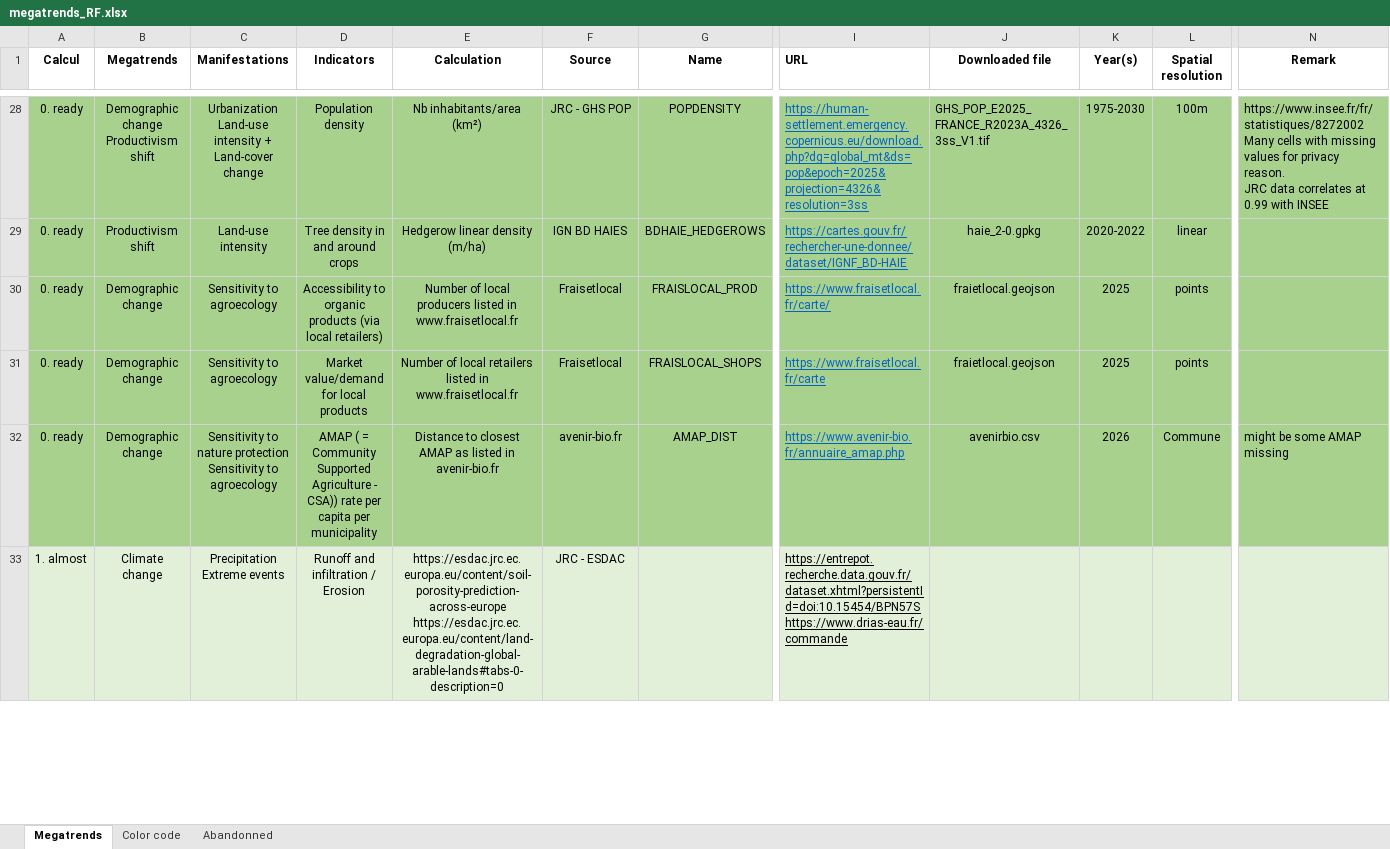
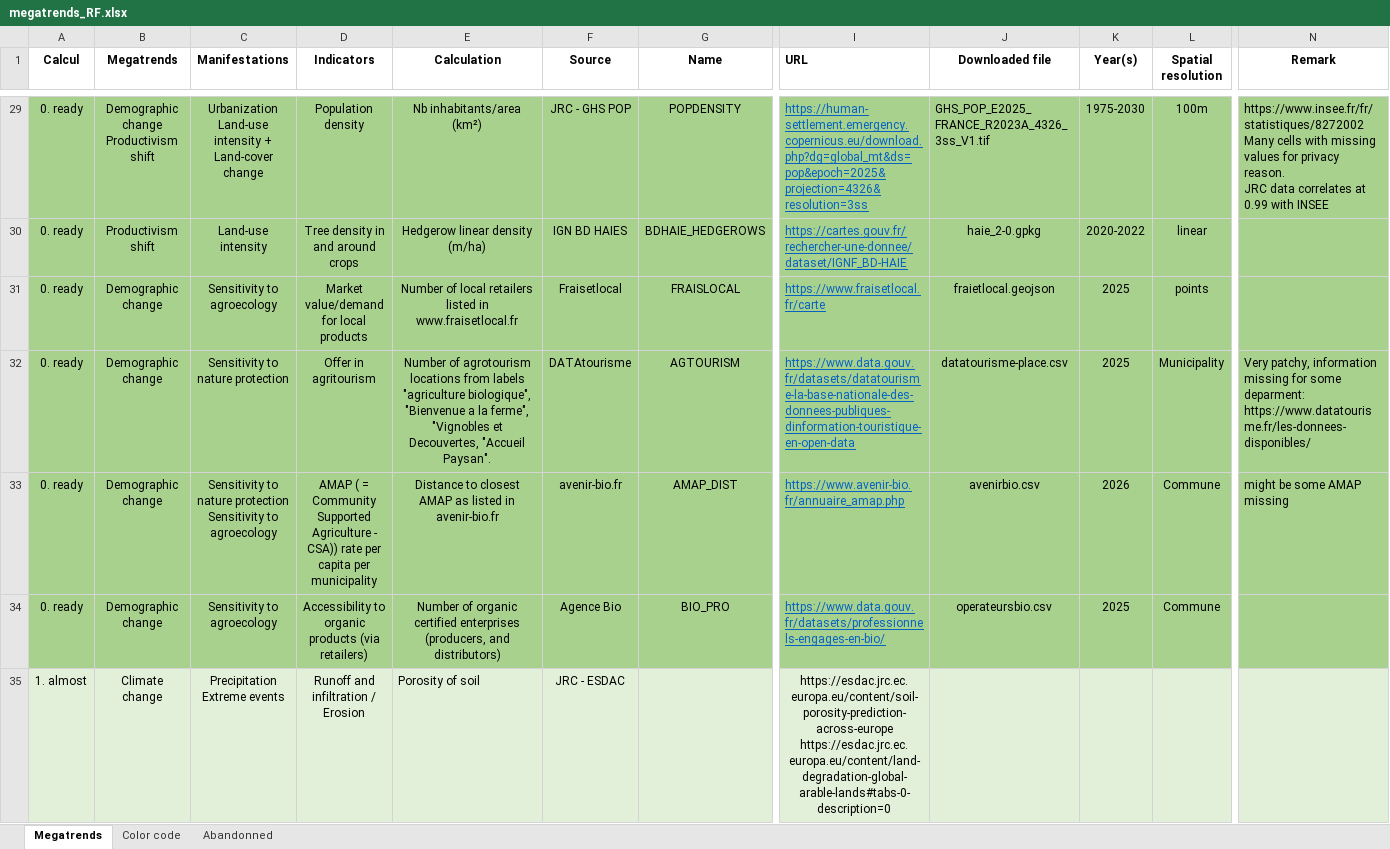
Before and after one commit to rfrelat/megatrends, an Excel workbook: progress/megatrends_RF.xlsx, sheet Megatrends, drawn as a sheet; only a part is shown, gaps mark what is left out; values as stored, in another font and other column widths than the file's, no borders; addresses are those after the commit; rows hold the shown columns only; ↵ is a line break in a cell; the diff covers the shown part only; the diff names each change by its address in the sheet, - before the commit and + after, or states it on an @@ line.

```diff
--- a/progress/megatrends_RF.xlsx (sheet Megatrends)
+++ b/progress/megatrends_RF.xlsx (sheet Megatrends)
-D31 (Indicators): Accessibility to organic products (via local retailers)
+D31 (Indicators): Market value/demand for local products
-E31 (Calculation): …of local producers listed in…
+E31 (Calculation): …of local retailers listed in…
-G31 (Name): FRAISLOCAL_PROD
+G31 (Name): FRAISLOCAL
-I31 (URL): https://www.fraisetlocal.fr/carte/
+I31 (URL): https://www.fraisetlocal.fr/carte
-C32 (Manifestations): Sensitivity to agroecology
+C32 (Manifestations): Sensitivity to nature protection
-D32 (Indicators): Market value/demand for local products
+D32 (Indicators): Offer in agritourism
-E32 (Calculation): Number of local retailers listed in www.fraisetlocal.fr
+E32 (Calculation): Number of agrotourism locations from labels "agriculture biologique", "Bienvenue a la ferme", "Vignobles et Decouvertes, "Accueil Paysan".
-F32 (Source): Fraisetlocal
+F32 (Source): DATAtourisme
-G32 (Name): FRAISLOCAL_SHOPS
+G32 (Name): AGTOURISM
-I32 (URL): https://www.fraisetlocal.fr/carte
+I32 (URL): https://www.data.gouv.fr/datasets/datatourisme-la-base-nationale-des-donnees-publiques-dinformation-touristique-en-open-data
-J32 (Downloaded file): fraietlocal.geojson
+J32 (Downloaded file): datatourisme-place.csv
-L32 (Spatial resolution): points
+L32 (Spatial resolution): Municipality
-N32 (Remark): (empty)
+N32 (Remark): Very patchy, information missing for some deparment: https://www.datatourisme.fr/les-donnees-disponibles/
+row 34: 0. ready | Demographic change | Sensitivity to agroecology | Accessibility to organic products (via retailers) | Number of organic certified enterprises (producers, and distributors) | Agence Bio | BIO_PRO | https://www.data.gouv.fr/datasets/professionnels-engages-en-bio/ | operateursbio.csv | 2025 | Commune
-E35 (Calculation): https://esdac.jrc.ec.europa.eu/content/soil-porosity-prediction-across-europe ↵ https://esdac.jrc.ec.europa.eu/content/land-degradation-global-arable-lands#tabs-0-description=0
+E35 (Calculation): Porosity of soil
-E35 alignment: center
+E35 alignment: left
-I35 (URL): https://entrepot.recherche.data.gouv.fr/dataset.xhtml?persistentId=doi:10.15454/BPN57S ↵ https://www.drias-eau.fr/commande
+I35 (URL): https://esdac.jrc.ec.europa.eu/content/soil-porosity-prediction-across-europe ↵ https://esdac.jrc.ec.europa.eu/content/land-degradation-global-arable-lands#tabs-0-description=0
@@ I35 underline: on → off, alignment: left → center @@
```
Also changed, not shown: 13 added rows, 18 removed rows, 12 edited cells and cell formats elsewhere in this sheet, sheet Abandonned, data/derived-data/megatrends_metadata.xlsx, 31 other files.
